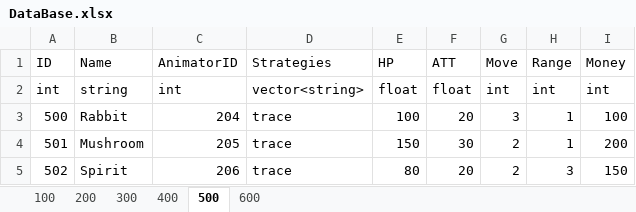
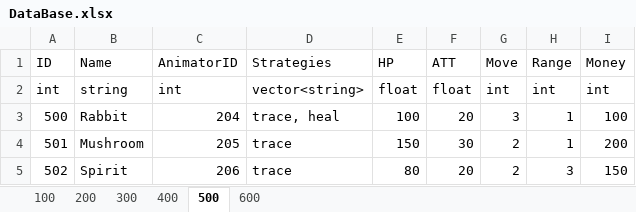
Before and after one commit to DJMAXJOAA/WinAPIProject, an Excel workbook: Output/bin/content/data/DataBase.xlsx, sheet 500, drawn as a sheet; values as stored, in another font and other column widths than the file's, no borders; the diff names each change by its address in the sheet, - before the commit and + after, or states it on an @@ line.

```diff
--- a/Output/bin/content/data/DataBase.xlsx (sheet 500)
+++ b/Output/bin/content/data/DataBase.xlsx (sheet 500)
-D3 (Strategies): trace
+D3 (Strategies): trace, heal
```
Also changed, not shown: 20 other files.
